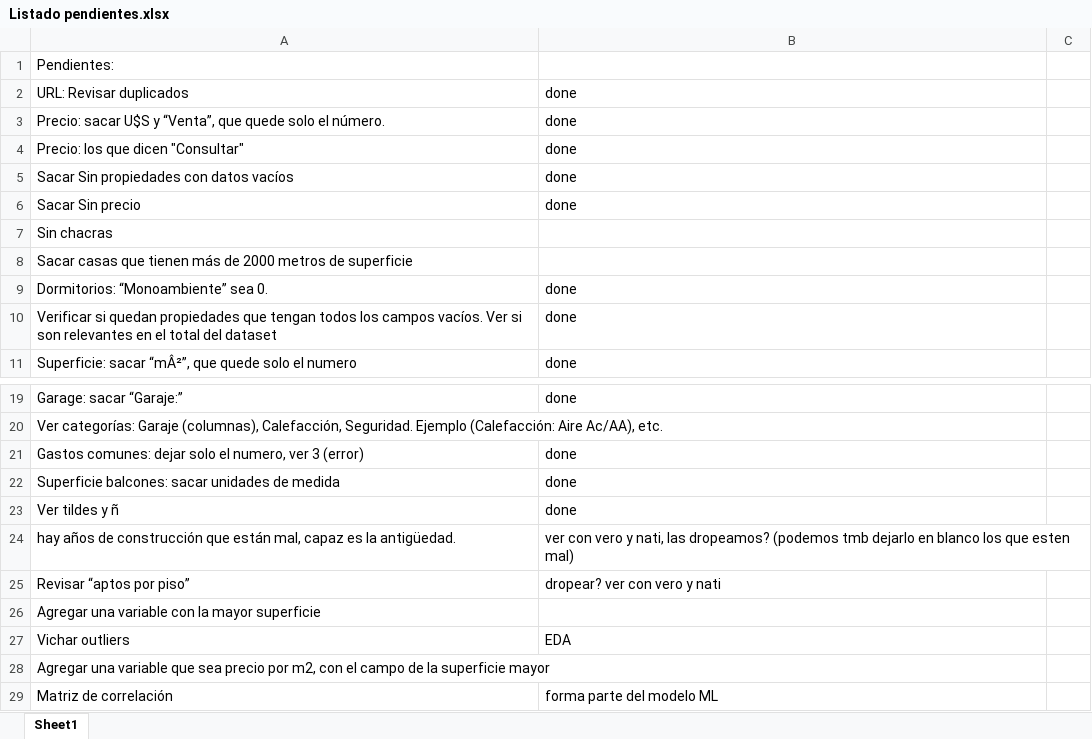
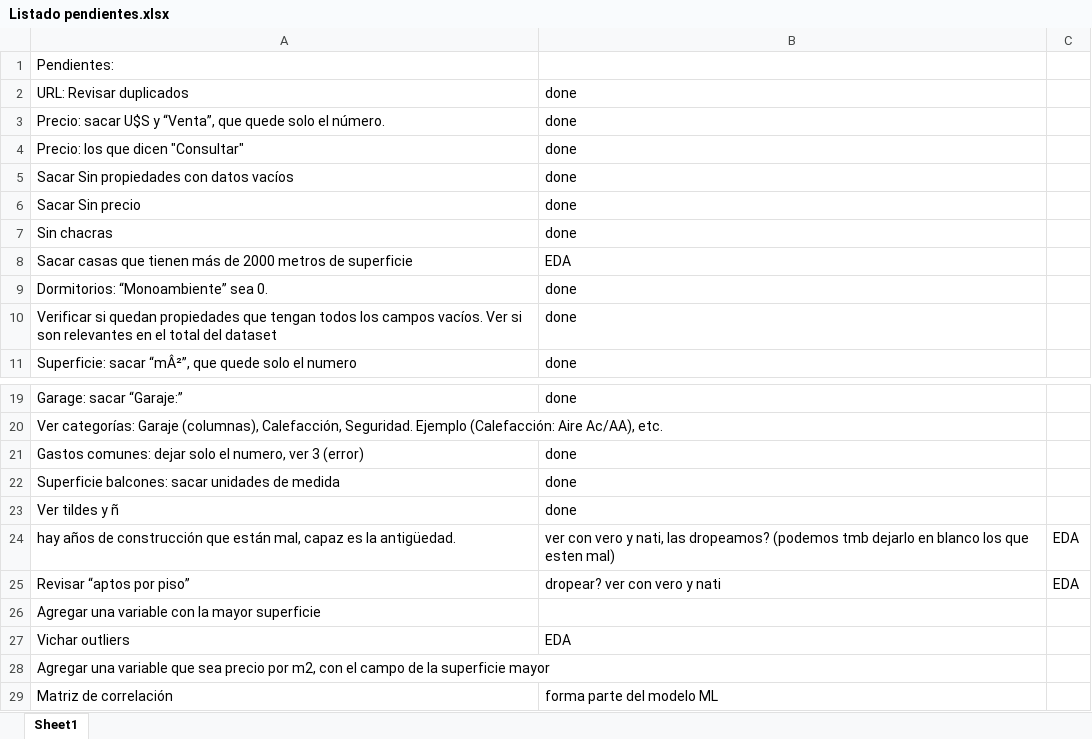
Before and after one commit to feliperenom/tesis-mcd-inm, an Excel workbook: Listado pendientes.xlsx, sheet Sheet1, drawn as a sheet; only a part is shown, gaps mark what is left out; values as stored, in another font and other column widths than the file's, no borders; the diff names each change by its address in the sheet, - before the commit and + after, or states it on an @@ line.

```diff
--- a/Listado pendientes.xlsx (sheet Sheet1)
+++ b/Listado pendientes.xlsx (sheet Sheet1)
-B7: (empty)
+B7: done
-B8: (empty)
+B8: EDA
-C24:C25: (empty)
+C24:C25: EDA
```
Also changed, not shown: 11 other files.
